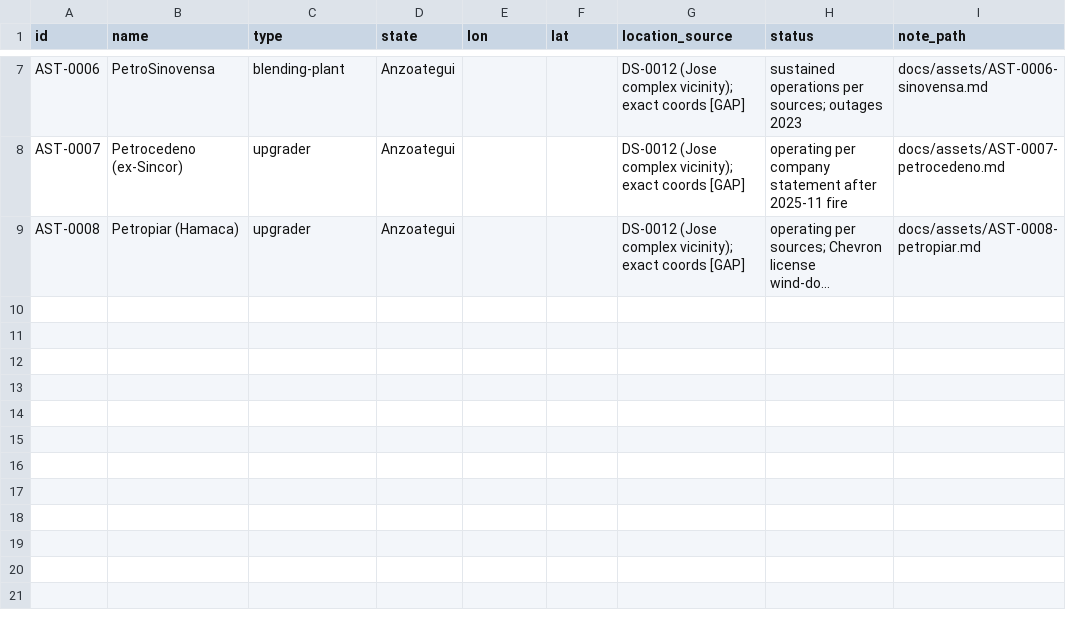
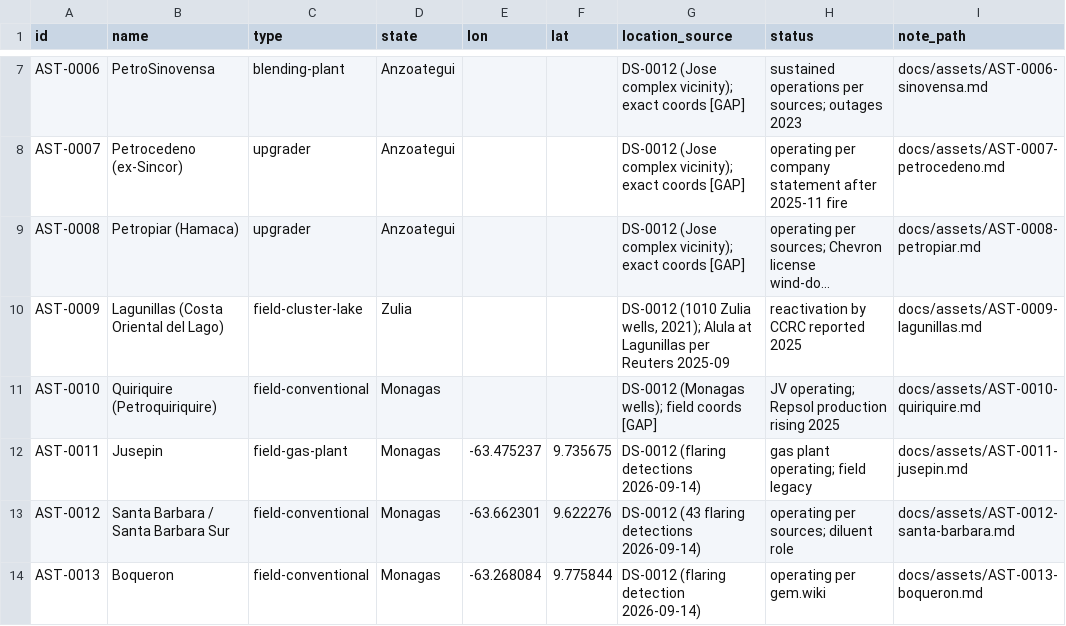
Before and after one commit to IoTinkers-com/veio, a CSV file: registry/assets.csv, drawn as a sheet; only a part is shown, gaps mark what is left out; long unchanged cells end in …; the diff names each change by its address in the sheet, - before the commit and + after, or states it on an @@ line.

```diff
--- a/registry/assets.csv
+++ b/registry/assets.csv
+row 10: AST-0009 | Lagunillas (Costa Oriental del Lago) | field-cluster-lake | Zulia |  |  | DS-0012 (1010 Zulia wells, 2021); Alula at Lagunillas per Reuters 2025-09 | reactivation by CCRC reported 2025 | docs/assets/AST-0009-lagunillas.md
+row 11: AST-0010 | Quiriquire (Petroquiriquire) | field-conventional | Monagas |  |  | DS-0012 (Monagas wells); field coords [GAP] | JV operating; Repsol production rising 2025 | docs/assets/AST-0010-quiriquire.md
+row 12: AST-0011 | Jusepin | field-gas-plant | Monagas | -63.475237 | 9.735675 | DS-0012 (flaring detections 2026-09-14) | gas plant operating; field legacy | docs/assets/AST-0011-jusepin.md
+row 13: AST-0012 | Santa Barbara / Santa Barbara Sur | field-conventional | Monagas | -63.662301 | 9.622276 | DS-0012 (43 flaring detections 2026-09-14) | operating per sources; diluent role | docs/assets/AST-0012-santa-barbara.md
+row 14: AST-0013 | Boqueron | field-conventional | Monagas | -63.268084 | 9.775844 | DS-0012 (flaring detection 2026-09-14) | operating per gem.wiki | docs/assets/AST-0013-boqueron.md
```
Also changed, not shown: 6 other files.
